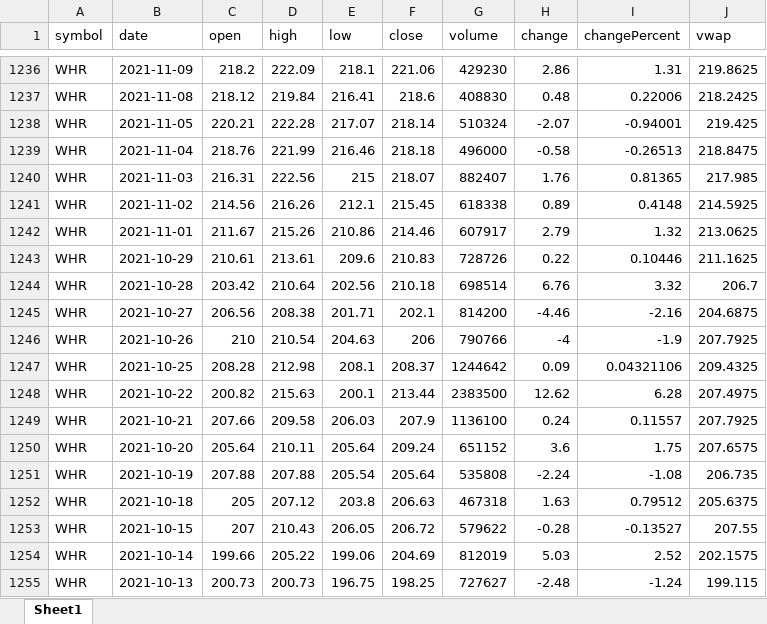
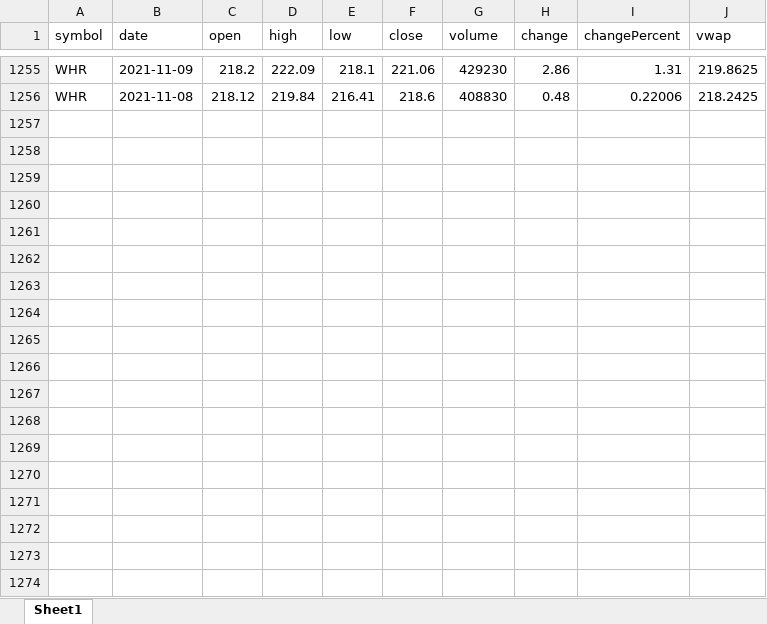
Before and after one commit to zhuolonghao/sec_fmp, an Excel workbook: bqr/2026-07-01/_price.xlsx, sheet Sheet1, drawn as a sheet; only a part is shown, gaps mark what is left out; values as stored, in another font and other column widths than the file's, no borders; removed rows and columns are numbered as before the commit, all else as after; the diff covers the shown part only; the diff names each change by its address in the sheet, - before the commit and + after, or states it on an @@ line.

```diff
--- a/bqr/2026-07-01/_price.xlsx (sheet Sheet1)
+++ b/bqr/2026-07-01/_price.xlsx (sheet Sheet1)
-row 1238: WHR | 2021-11-05 | 220.21 | 222.28 | 217.07 | 218.14 | 510324 | -2.07 | -0.94001 | 219.425
-row 1239: WHR | 2021-11-04 | 218.76 | 221.99 | 216.46 | 218.18 | 496000 | -0.58 | -0.26513 | 218.8475
-row 1240: WHR | 2021-11-03 | 216.31 | 222.56 | 215 | 218.07 | 882407 | 1.76 | 0.81365 | 217.985
-row 1241: WHR | 2021-11-02 | 214.56 | 216.26 | 212.1 | 215.45 | 618338 | 0.89 | 0.4148 | 214.5925
-row 1242: WHR | 2021-11-01 | 211.67 | 215.26 | 210.86 | 214.46 | 607917 | 2.79 | 1.32 | 213.0625
-row 1243: WHR | 2021-10-29 | 210.61 | 213.61 | 209.6 | 210.83 | 728726 | 0.22 | 0.10446 | 211.1625
-row 1244: WHR | 2021-10-28 | 203.42 | 210.64 | 202.56 | 210.18 | 698514 | 6.76 | 3.32 | 206.7
-row 1245: WHR | 2021-10-27 | 206.56 | 208.38 | 201.71 | 202.1 | 814200 | -4.46 | -2.16 | 204.6875
-row 1246: WHR | 2021-10-26 | 210 | 210.54 | 204.63 | 206 | 790766 | -4 | -1.9 | 207.7925
-row 1247: WHR | 2021-10-25 | 208.28 | 212.98 | 208.1 | 208.37 | 1244642 | 0.09 | 0.04321106 | 209.4325
-row 1248: WHR | 2021-10-22 | 200.82 | 215.63 | 200.1 | 213.44 | 2383500 | 12.62 | 6.28 | 207.4975
-row 1249: WHR | 2021-10-21 | 207.66 | 209.58 | 206.03 | 207.9 | 1136100 | 0.24 | 0.11557 | 207.7925
-row 1250: WHR | 2021-10-20 | 205.64 | 210.11 | 205.64 | 209.24 | 651152 | 3.6 | 1.75 | 207.6575
-row 1251: WHR | 2021-10-19 | 207.88 | 207.88 | 205.54 | 205.64 | 535808 | -2.24 | -1.08 | 206.735
-row 1252: WHR | 2021-10-18 | 205 | 207.12 | 203.8 | 206.63 | 467318 | 1.63 | 0.79512 | 205.6375
-row 1253: WHR | 2021-10-15 | 207 | 210.43 | 206.05 | 206.72 | 579622 | -0.28 | -0.13527 | 207.55
-row 1254: WHR | 2021-10-14 | 199.66 | 205.22 | 199.06 | 204.69 | 812019 | 5.03 | 2.52 | 202.1575
-row 1255: WHR | 2021-10-13 | 200.73 | 200.73 | 196.75 | 198.25 | 727627 | -2.48 | -1.24 | 199.115
```
Also changed, not shown: 19 added rows and 5 edited cells elsewhere in this sheet, 1 other file.
